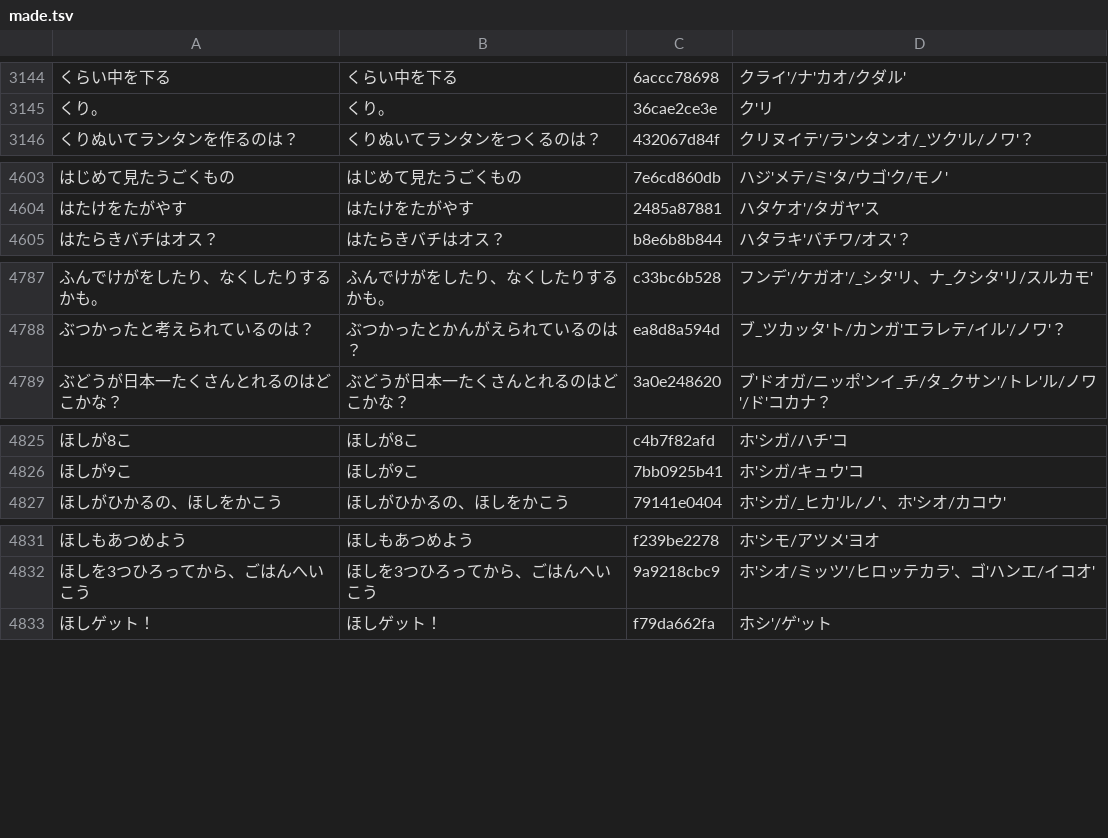
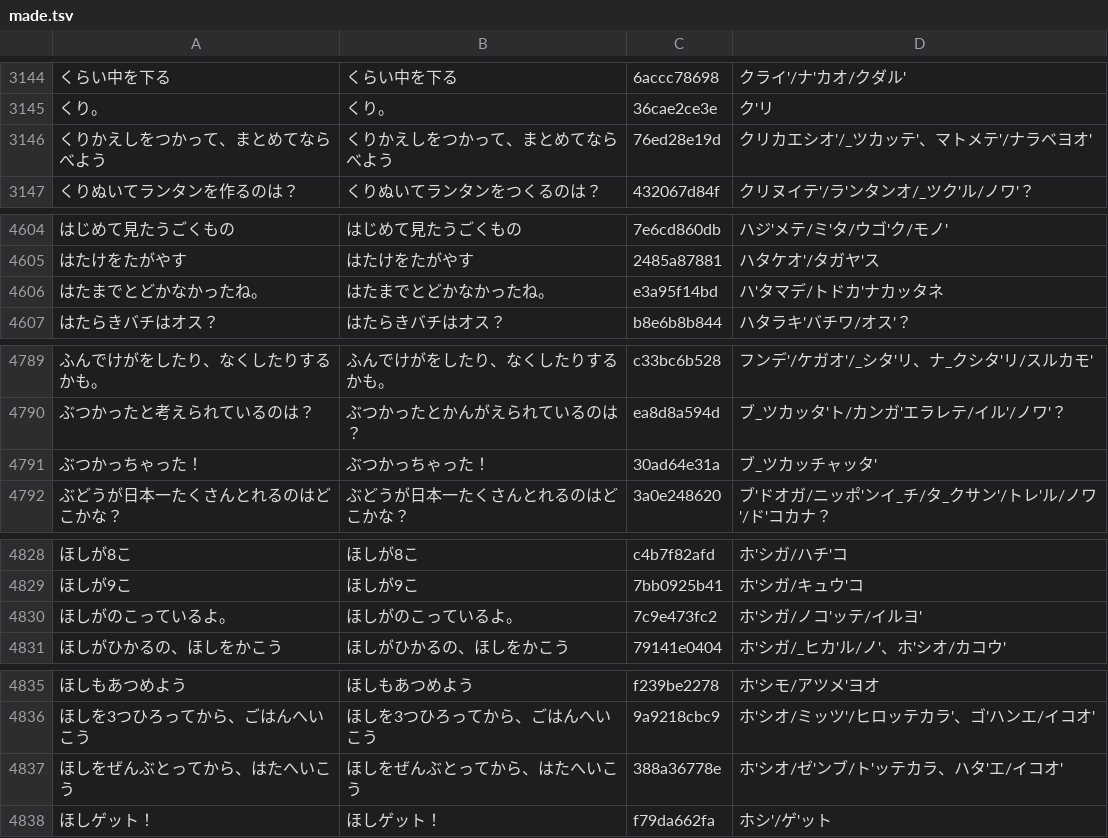
Before and after one commit to shironeko8010-coder/child-lab, a TSV file: tools/voice/made.tsv, drawn as a sheet; only a part is shown, gaps mark what is left out; the diff covers the shown part only; the diff names each change by its address in the sheet, - before the commit and + after, or states it on an @@ line.

```diff
--- a/tools/voice/made.tsv
+++ b/tools/voice/made.tsv
+row 3146: くりかえしをつかって、まとめてならべよう | くりかえしをつかって、まとめてならべよう | 76ed28e19d | クリカエシオ'/_ツカッテ'、マトメテ'/ナラベヨオ'
+row 4606: はたまでとどかなかったね。 | はたまでとどかなかったね。 | e3a95f14bd | ハ'タマデ/トドカ'ナカッタネ
+row 4791: ぶつかっちゃった！ | ぶつかっちゃった！ | 30ad64e31a | ブ_ツカッチャッタ'
+row 4830: ほしがのこっているよ。 | ほしがのこっているよ。 | 7c9e473fc2 | ホ'シガ/ノコ'ッテ/イルヨ'
+row 4837: ほしをぜんぶとってから、はたへいこう | ほしをぜんぶとってから、はたへいこう | 388a36778e | ホ'シオ/ゼ'ンブ/ト'ッテカラ、ハタ'エ/イコオ'
```
Also changed, not shown: 4 added rows elsewhere in this file, tools/voice/lines.tsv, 25 other files.
